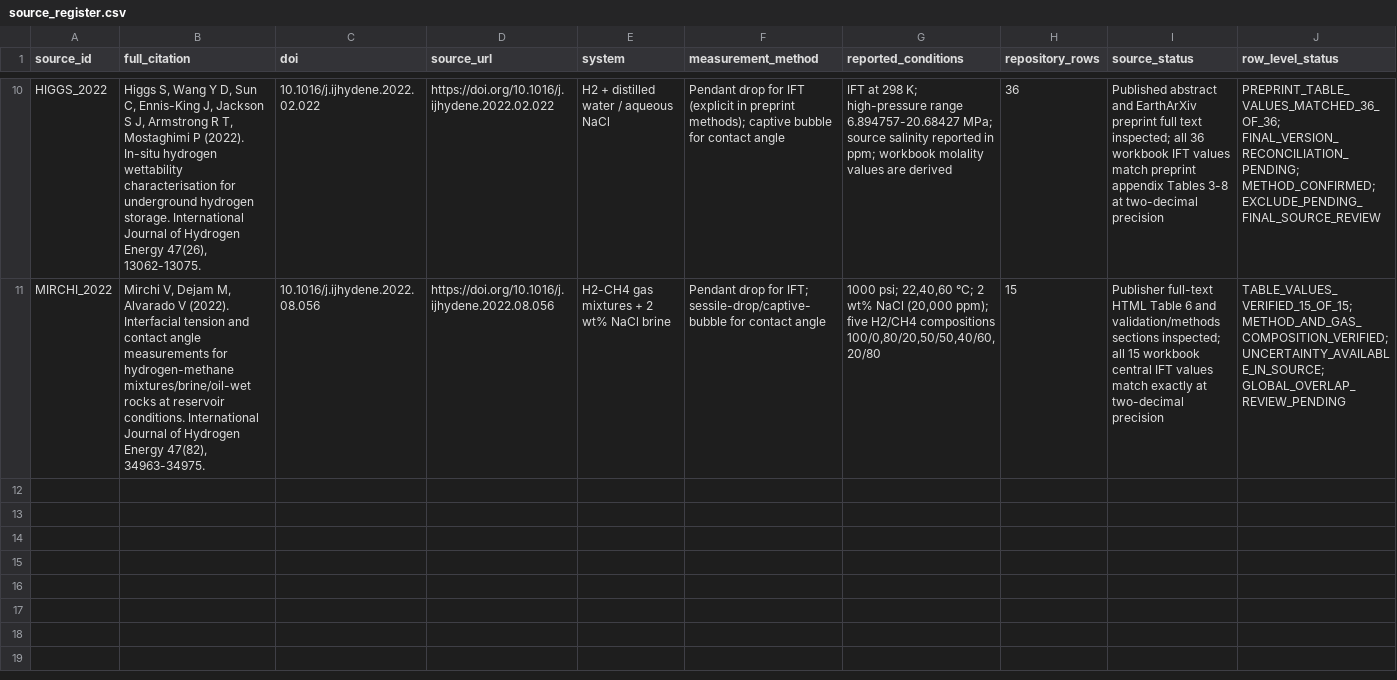
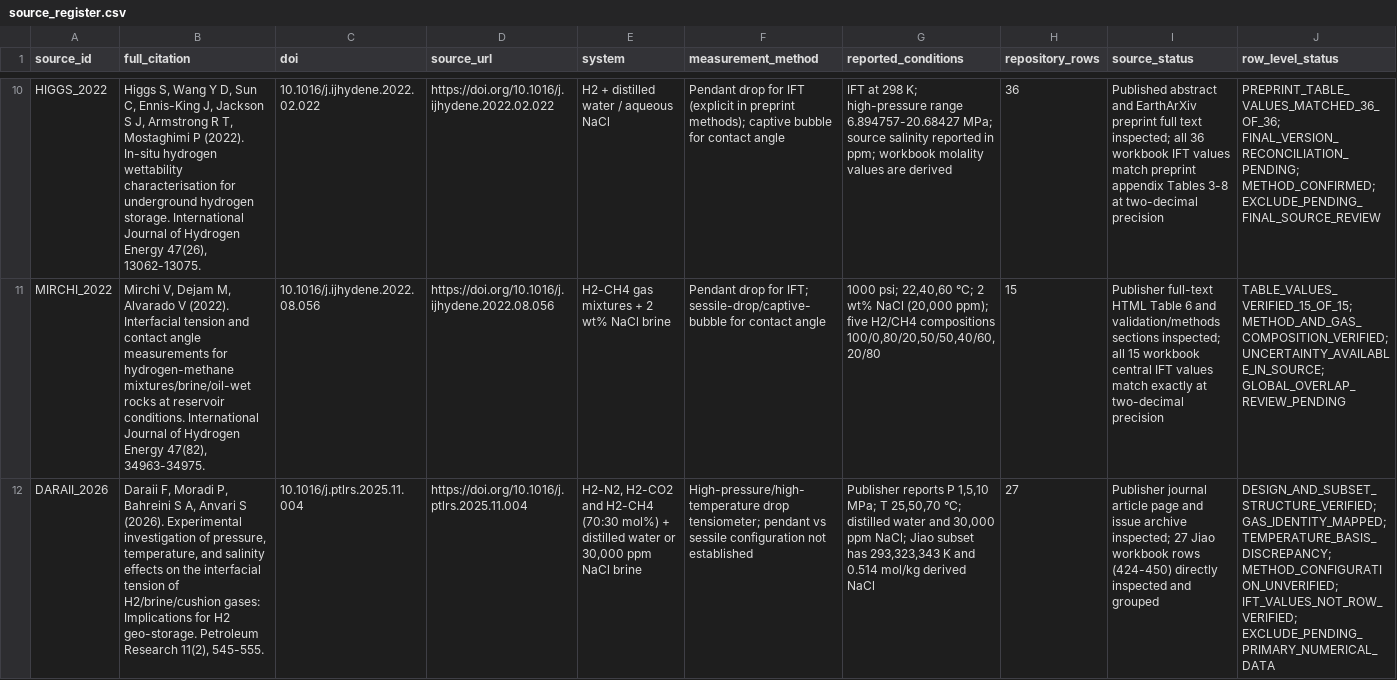
Before and after one commit to kmarara/hydrogen-retention-geological-storage, a CSV file: data/metadata/source_register.csv, drawn as a sheet; only a part is shown, gaps mark what is left out; rows hold the shown columns only; the diff names each change by its address in the sheet, - before the commit and + after, or states it on an @@ line.

Commit message:
Add Daraii source to register with audit status

```diff
--- a/data/metadata/source_register.csv
+++ b/data/metadata/source_register.csv
+row 12: DARAII_2026 | Daraii F, Moradi P, Bahreini S A, Anvari S (2026). Experimental investigation of pressure, temperature, and salinity effects on the interfacial tension of H2/brine/cushion gases: Implications for H2 geo-storage. Petroleum Research 11(2), 545-555. | 10.1016/j.ptlrs.2025.11.004 | https://doi.org/10.1016/j.ptlrs.2025.11.004 | H2-N2, H2-CO2 and H2-CH4 (70:30 mol%) + distilled water or 30,000 ppm NaCl brine | High-pressure/high-temperature drop tensiometer; pendant vs sessile configuration not established | Publisher reports P 1,5,10 MPa; T 25,50,70 °C; distilled water and 30,000 ppm NaCl; Jiao subset has 293,323,343 K and 0.514 mol/kg derived NaCl | 27 | Publisher journal article page and issue archive inspected; 27 Jiao workbook rows (424-450) directly inspected and grouped | DESIGN_AND_SUBSET_STRUCTURE_VERIFIED; GAS_IDENTITY_MAPPED; TEMPERATURE_BASIS_DISCREPANCY; METHOD_CONFIGURATION_UNVERIFIED; IFT_VALUES_NOT_ROW_VERIFIED; EXCLUDE_PENDING_PRIMARY_NUMERICAL_DATA
```
